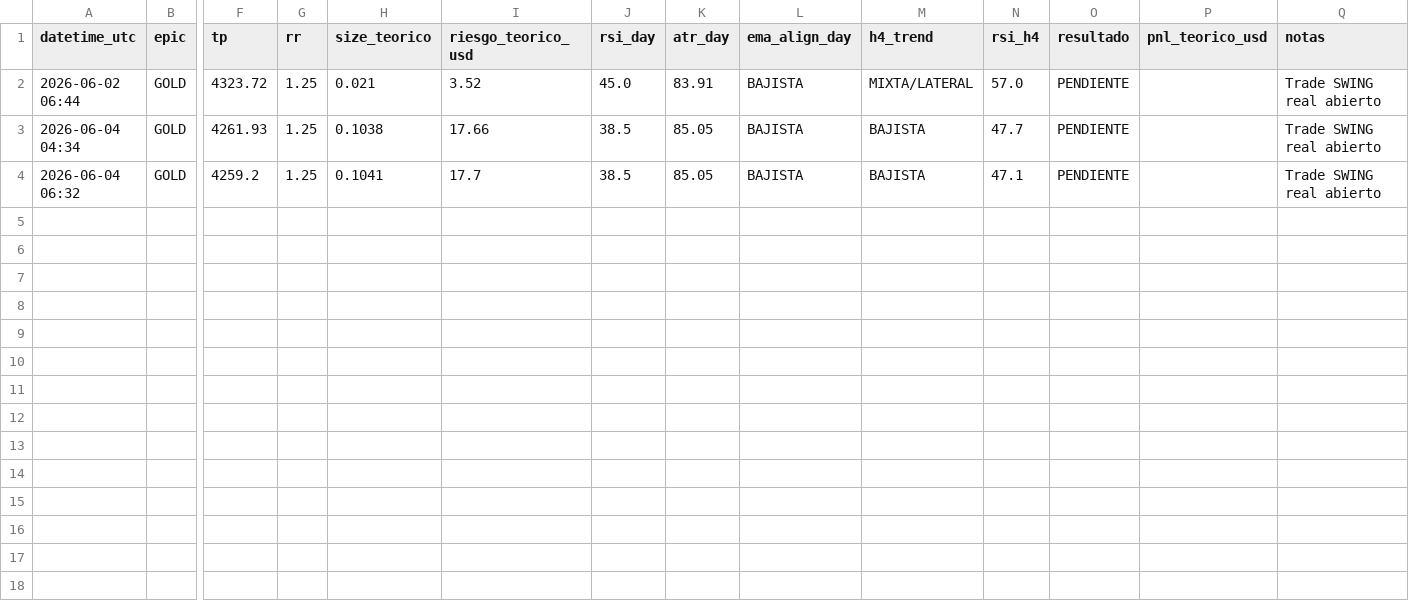
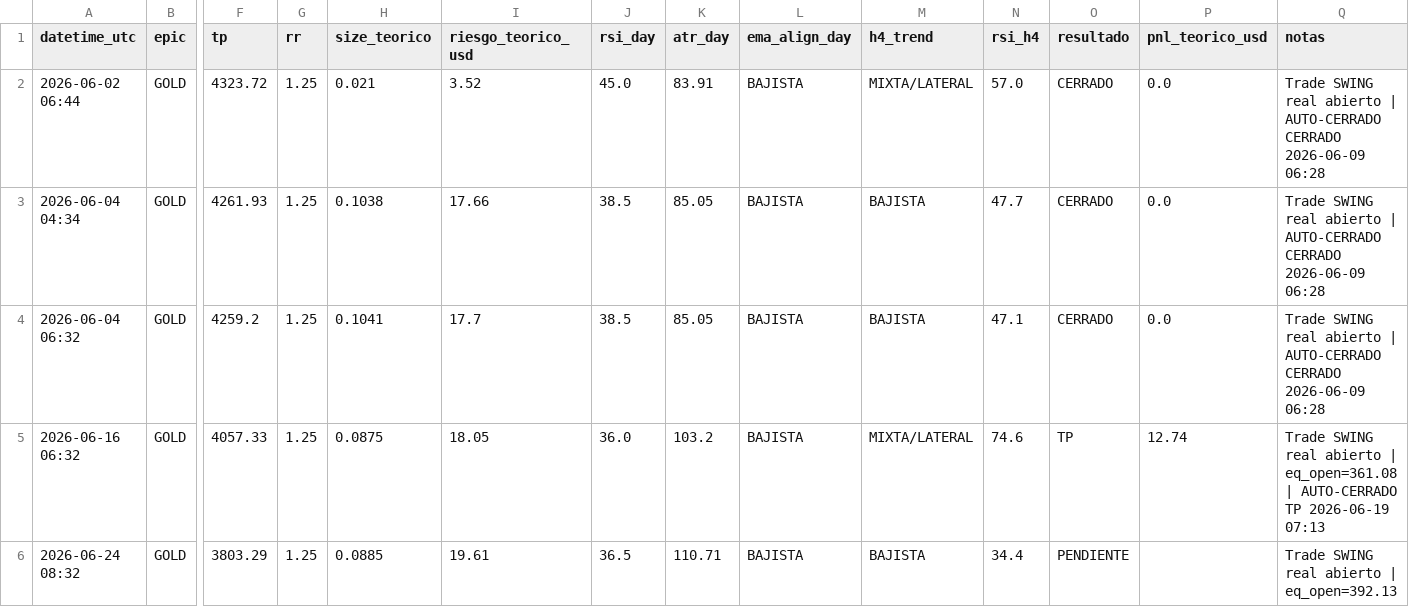
Before and after one commit to juanpimr2/aurex, a CSV file: bot-centralizado/backend/swing_signal_log.csv, drawn as a sheet; only a part is shown, gaps mark what is left out; rows hold the shown columns only; the diff names each change by its address in the sheet, - before the commit and + after, or states it on an @@ line.

```diff
--- a/bot-centralizado/backend/swing_signal_log.csv
+++ b/bot-centralizado/backend/swing_signal_log.csv
-O2:O4 (resultado): PENDIENTE
+O2:O4 (resultado): CERRADO
-P2:P4 (pnl_teorico_usd): (empty)
+P2:P4 (pnl_teorico_usd): 0.0
-Q2:Q4 (notas): Trade SWING real abierto
+Q2:Q4 (notas): Trade SWING real abierto | AUTO-CERRADO CERRADO 2026-06-09 06:28
+row 5: 2026-06-16 06:32 | GOLD | 4057.33 | 1.25 | 0.0875 | 18.05 | 36.0 | 103.2 | BAJISTA | MIXTA/LATERAL | 74.6 | TP | 12.74 | Trade SWING real abierto | eq_open=361.08 | AUTO-CERRADO TP 2026-06-19 07:13
+row 6: 2026-06-24 08:32 | GOLD | 3803.29 | 1.25 | 0.0885 | 19.61 | 36.5 | 110.71 | BAJISTA | BAJISTA | 34.4 | PENDIENTE |  | Trade SWING real abierto | eq_open=392.13
```
Also changed, not shown: bot-centralizado/backend/m15_signal_log.csv, 16 other files.
